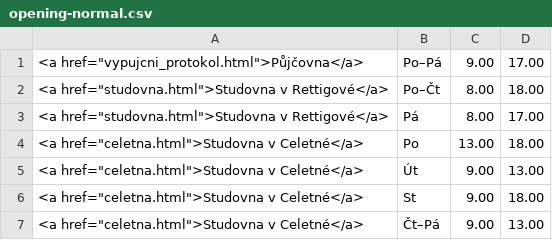
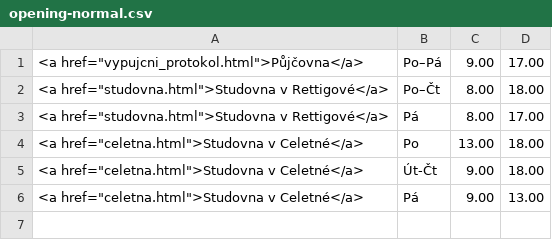
Before and after one commit to michal-h21/pedf-web-navrh, a CSV file: data/opening-normal.csv, drawn as a sheet.

```diff
--- a/data/opening-normal.csv
+++ b/data/opening-normal.csv
@@ -4,4 +4,3 @@
 <a href="celetna.html">Studovna v Celetné</a>|Po|13.00|18.00|
-<a href="celetna.html">Studovna v Celetné</a>|Út|9.00|13.00|
-<a href="celetna.html">Studovna v Celetné</a>|St|9.00|18.00|
-<a href="celetna.html">Studovna v Celetné</a>|Čt–Pá|9.00|13.00|
+<a href="celetna.html">Studovna v Celetné</a>|Út-Čt|9.00|18.00|
+<a href="celetna.html">Studovna v Celetné</a>|Pá|9.00|13.00|
```
Also changed, not shown: 1 other file.
